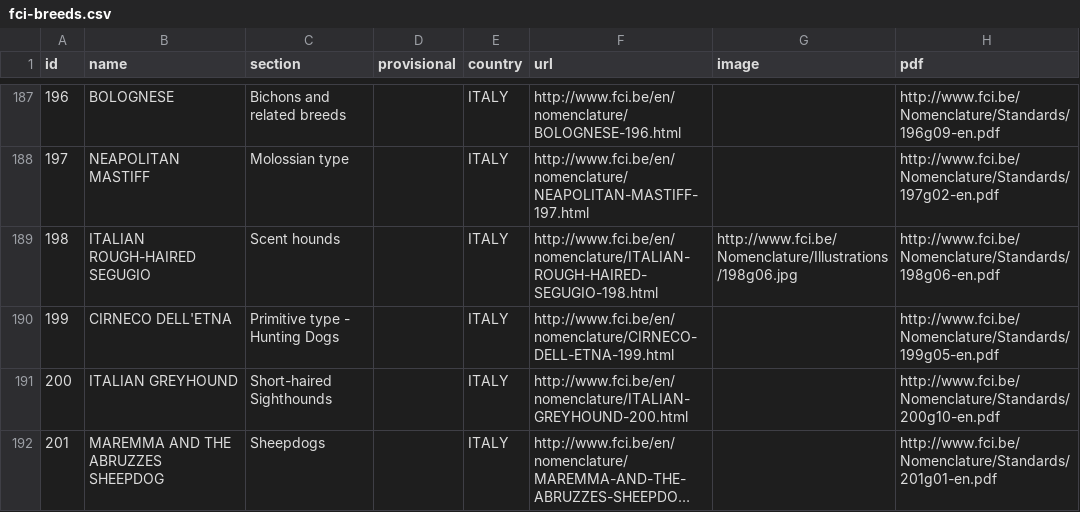
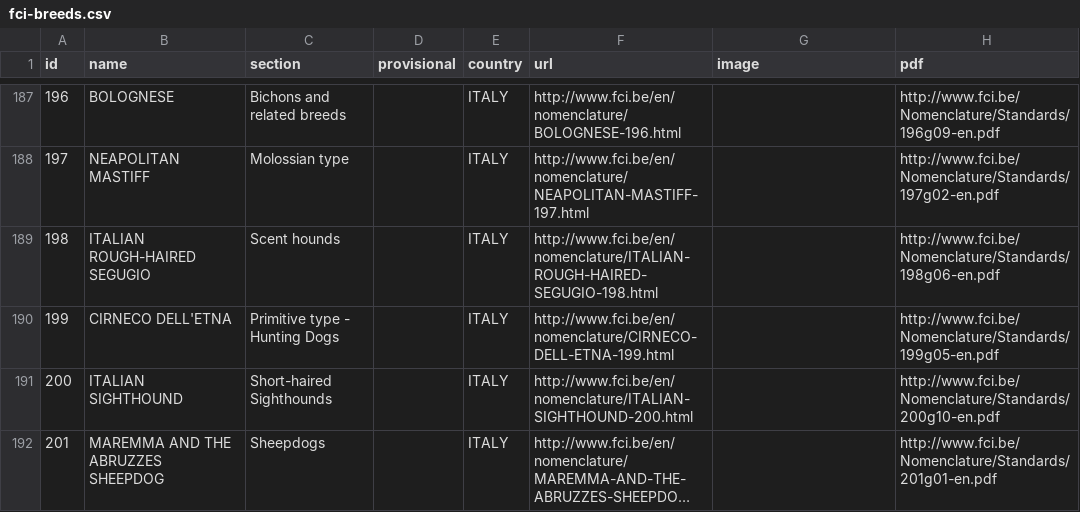
Before and after one commit to paiv/fci-breeds, a CSV file: fci-breeds.csv, drawn as a sheet; only a part is shown, gaps mark what is left out; long unchanged cells end in …; the diff covers the shown part only; the diff names each change by its address in the sheet, - before the commit and + after, or states it on an @@ line.

```diff
--- a/fci-breeds.csv
+++ b/fci-breeds.csv
-G189 (image): http://www.fci.be/Nomenclature/Illustrations/198g06.jpg
+G189 (image): (empty)
-B191 (name): ITALIAN GREYHOUND
+B191 (name): ITALIAN SIGHTHOUND
-F191 (url): http://www.fci.be/en/nomenclature/ITALIAN-GREYHOUND-200.html
+F191 (url): http://www.fci.be/en/nomenclature/ITALIAN-SIGHTHOUND-200.html
```
Also changed, not shown: 2 added rows and 31 edited cells elsewhere in this file.
